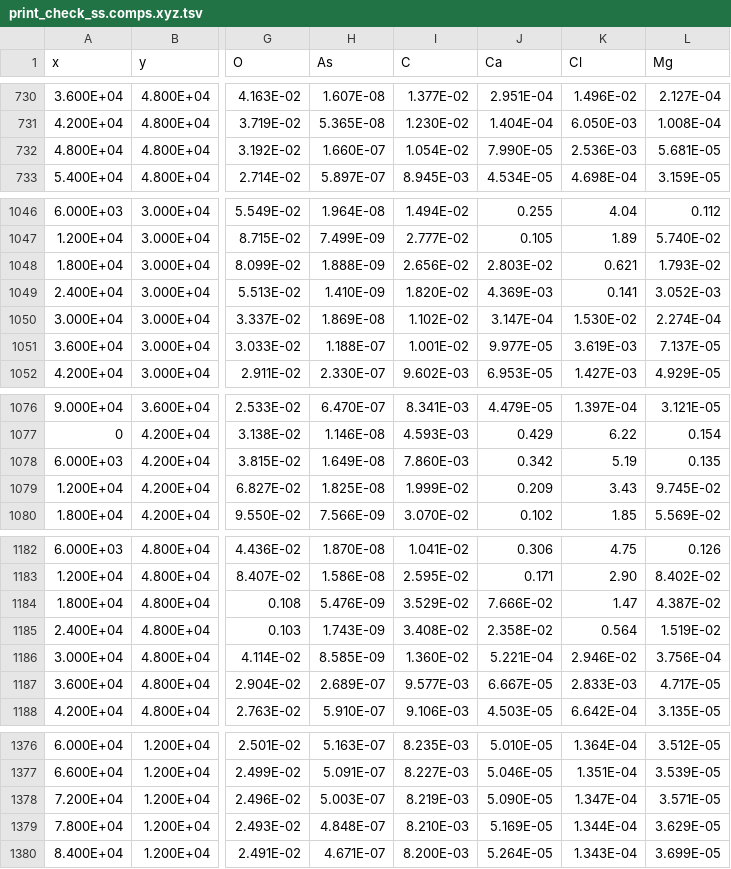
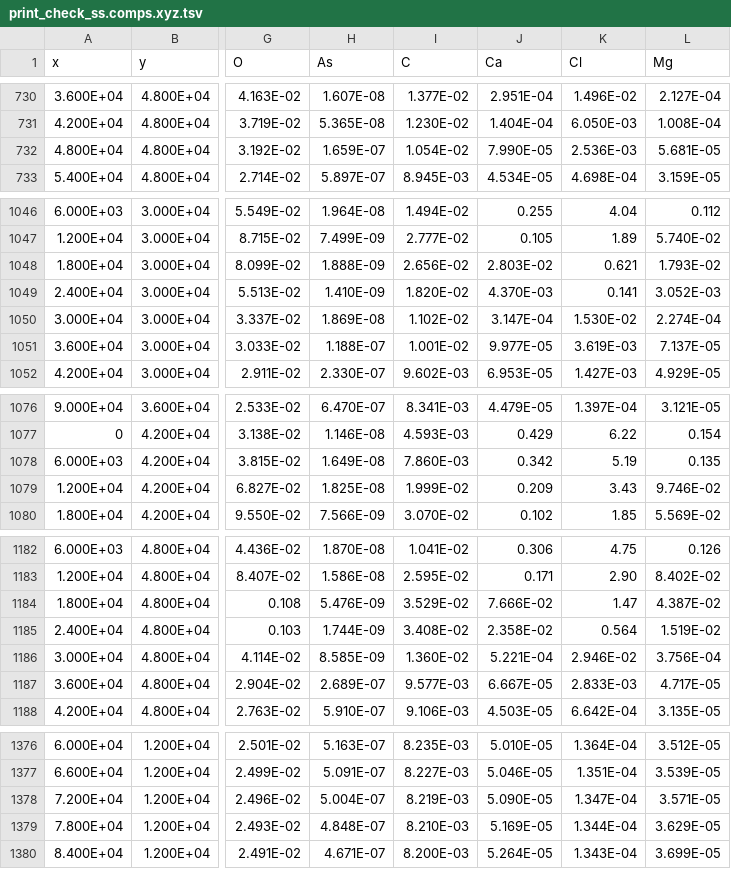
Before and after one commit to usgs-coupled-subtrees/wphast, a TSV file: print_check_ss/print_check_ss.comps.xyz.tsv, drawn as a sheet; only a part is shown, gaps mark what is left out; the diff covers the shown part only; the diff names each change by its address in the sheet, - before the commit and + after, or states it on an @@ line.

```diff
--- a/print_check_ss/print_check_ss.comps.xyz.tsv
+++ b/print_check_ss/print_check_ss.comps.xyz.tsv
-H732 (As): 1.660E-07
+H732 (As): 1.659E-07
-J1049 (Ca): 4.369E-03
+J1049 (Ca): 4.370E-03
-L1079 (Mg): 9.745E-02
+L1079 (Mg): 9.746E-02
-H1185 (As): 1.743E-09
+H1185 (As): 1.744E-09
-H1378 (As): 5.003E-07
+H1378 (As): 5.004E-07
```
Also changed, not shown: 9 edited cells elsewhere in this file, print_check_ss/print_check_ss.chem.xyz.tsv, print_check_ss/print_check_ss.wel.xyz.tsv, 14 other files.
